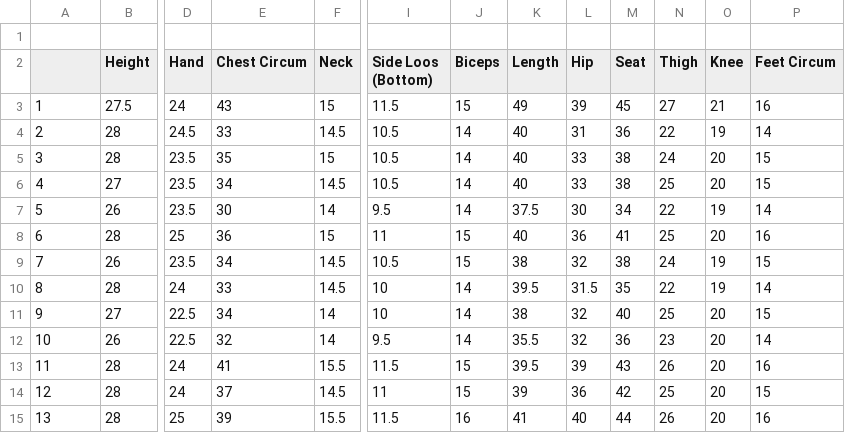
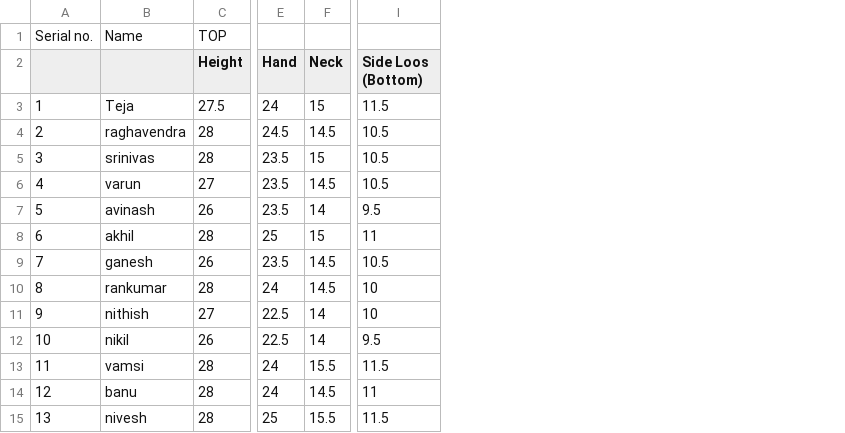
Before and after one commit to BharathKumarRavichandran/Virtual-Fit-Resnet, a CSV file: Dataset_1/Dataset_1.csv, drawn as a sheet; only a part is shown, gaps mark what is left out; removed rows and columns are numbered as before the commit, all else as after; rows hold the shown columns only; the diff names each change by its address in the sheet, - before the commit and + after, or states it on an @@ line.

Commit message:
Modify dataset

```diff
--- a/Dataset_1/Dataset_1.csv
+++ b/Dataset_1/Dataset_1.csv
+column B, rows 1-15: Name |  | Teja | raghavendra | srinivas | varun | avinash | akhil | ganesh | rankumar | nithish | nikil | vamsi | banu | nivesh
-column E (Chest Circum), rows 3-15: 43 | 33 | 35 | 34 | 30 | 36 | 34 | 33 | 34 | 32 | 41 | 37 | 39
-column J (Biceps), rows 3-15: 15 | 14 | 14 | 14 | 14 | 15 | 15 | 14 | 14 | 14 | 15 | 15 | 16
-column K (Length), rows 3-15: 49 | 40 | 40 | 40 | 37.5 | 40 | 38 | 39.5 | 38 | 35.5 | 39.5 | 39 | 41
-column L (Hip), rows 3-15: 39 | 31 | 33 | 33 | 30 | 36 | 32 | 31.5 | 32 | 32 | 39 | 36 | 40
-column M (Seat), rows 3-15: 45 | 36 | 38 | 38 | 34 | 41 | 38 | 35 | 40 | 36 | 43 | 42 | 44
-column N (Thigh), rows 3-15: 27 | 22 | 24 | 25 | 22 | 25 | 24 | 22 | 25 | 23 | 26 | 25 | 26
-column O (Knee), rows 3-15: 21 | 19 | 20 | 20 | 19 | 20 | 19 | 19 | 20 | 20 | 20 | 20 | 20
-column P (Feet Circum), rows 3-15: 16 | 14 | 15 | 15 | 14 | 16 | 15 | 14 | 15 | 14 | 16 | 15 | 16
-row 1: (empty)
+row 1: Serial no. | Name | TOP
```
